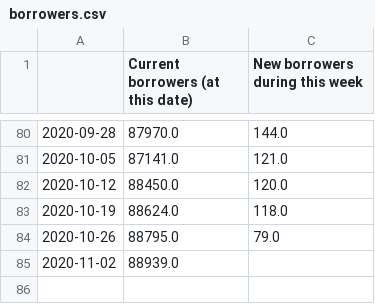
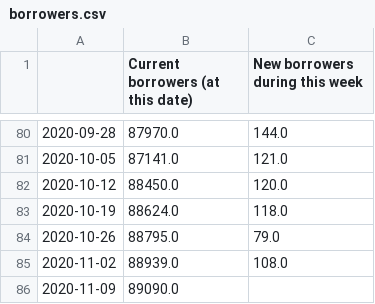
Before and after one commit to 0sumrich/library-dash, a CSV file: src/data/borrowers.csv, drawn as a sheet; only a part is shown, gaps mark what is left out.

```diff
--- a/src/data/borrowers.csv
+++ b/src/data/borrowers.csv
@@ -84,2 +84,3 @@
 2020-10-26,88795.0,79.0
-2020-11-02,88939.0,
+2020-11-02,88939.0,108.0
+2020-11-09,89090.0,
```
Also changed, not shown: src/data/eloans.csv, src/data/eusers.csv, 5 other files.
